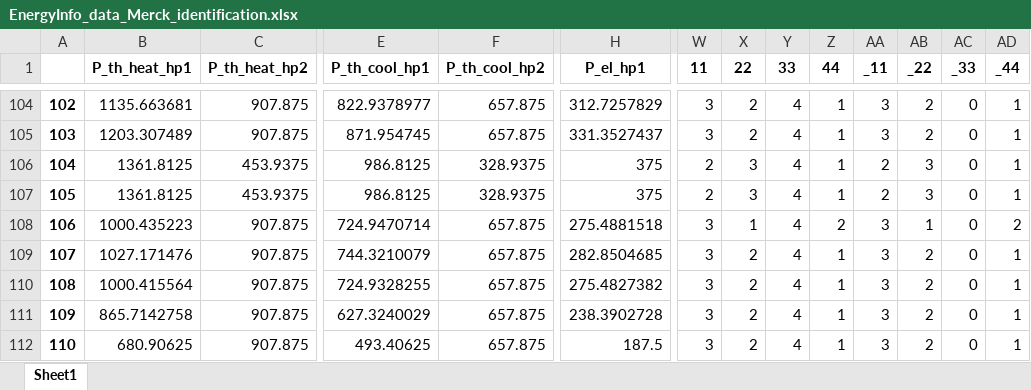
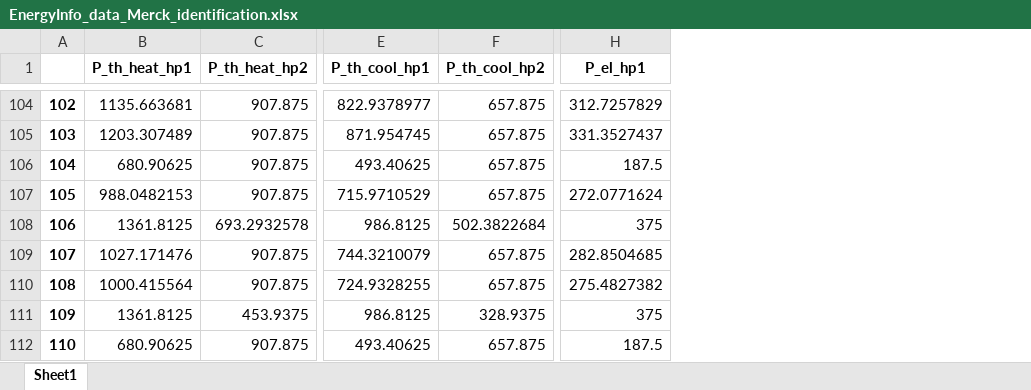
Before and after one commit to MichaelGeFr/MDPI_Energies_2024_Operating_Strategies, an Excel workbook: EnergyInfo_data_Merck_identification.xlsx, sheet Sheet1, drawn as a sheet; only a part is shown, gaps mark what is left out; values as stored, in another font and other column widths than the file's, no borders; the diff covers the shown part only; the diff names each change by its address in the sheet, - before the commit and + after, or states it on an @@ line.

```diff
--- a/EnergyInfo_data_Merck_identification.xlsx (sheet Sheet1)
+++ b/EnergyInfo_data_Merck_identification.xlsx (sheet Sheet1)
-column W (11), rows 104-112: 3 | 3 | 2 | 2 | 3 | 3 | 3 | 3 | 3
-column X (22), rows 104-112: 2 | 2 | 3 | 3 | 1 | 2 | 2 | 2 | 2
-column Y (33), rows 104-112: all 4
-column Z (44), rows 104-112: 1 | 1 | 1 | 1 | 2 | 1 | 1 | 1 | 1
-column AA (_11), rows 104-112: 3 | 3 | 2 | 2 | 3 | 3 | 3 | 3 | 3
-column AB (_22), rows 104-112: 2 | 2 | 3 | 3 | 1 | 2 | 2 | 2 | 2
-column AC (_33), rows 104-112: all 0
-column AD (_44), rows 104-112: 1 | 1 | 1 | 1 | 2 | 1 | 1 | 1 | 1
-B106 (P_th_heat_hp1): 1361.8125
+B106 (P_th_heat_hp1): 680.90625
-C106:C107 (P_th_heat_hp2): 453.9375
+C106:C107 (P_th_heat_hp2): 907.875
-E106 (P_th_cool_hp1): 986.8125
+E106 (P_th_cool_hp1): 493.40625
-F106:F107 (P_th_cool_hp2): 328.9375
+F106:F107 (P_th_cool_hp2): 657.875
-H106 (P_el_hp1): 375
+H106 (P_el_hp1): 187.5
-B107 (P_th_heat_hp1): 1361.8125
+B107 (P_th_heat_hp1): 988.0482153
-E107 (P_th_cool_hp1): 986.8125
+E107 (P_th_cool_hp1): 715.9710529
-H107 (P_el_hp1): 375
+H107 (P_el_hp1): 272.0771624
-B108 (P_th_heat_hp1): 1000.435223
+B108 (P_th_heat_hp1): 1361.8125
-C108 (P_th_heat_hp2): 907.875
+C108 (P_th_heat_hp2): 693.2932578
-E108 (P_th_cool_hp1): 724.9470714
+E108 (P_th_cool_hp1): 986.8125
-F108 (P_th_cool_hp2): 657.875
+F108 (P_th_cool_hp2): 502.3822684
-H108 (P_el_hp1): 275.4881518
+H108 (P_el_hp1): 375
-B111 (P_th_heat_hp1): 865.7142758
+B111 (P_th_heat_hp1): 1361.8125
-C111 (P_th_heat_hp2): 907.875
+C111 (P_th_heat_hp2): 453.9375
-E111 (P_th_cool_hp1): 627.3240029
+E111 (P_th_cool_hp1): 986.8125
-F111 (P_th_cool_hp2): 657.875
+F111 (P_th_cool_hp2): 328.9375
-H111 (P_el_hp1): 238.3902728
+H111 (P_el_hp1): 375
```
Also changed, not shown: 463 edited cells elsewhere in this sheet, res_summer_flex.xlsx, res_summer_sequencing.xlsx, 7 other files.
